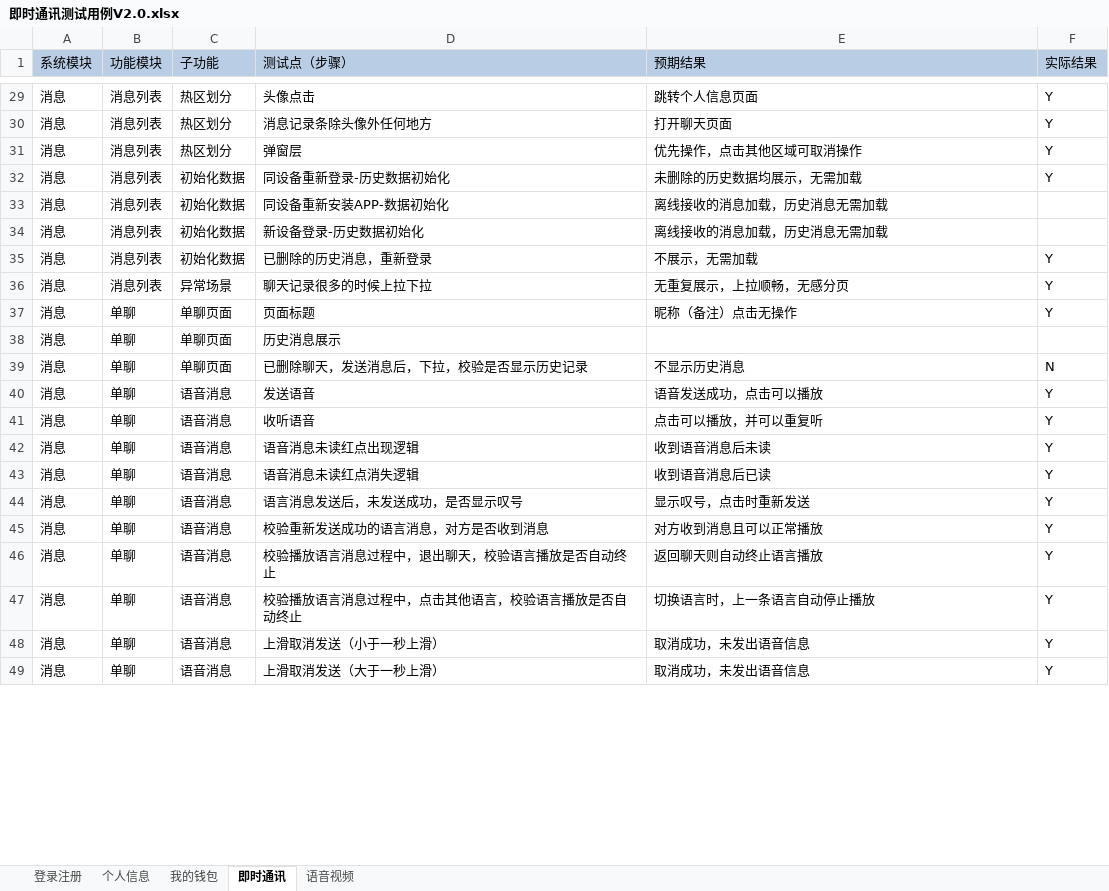
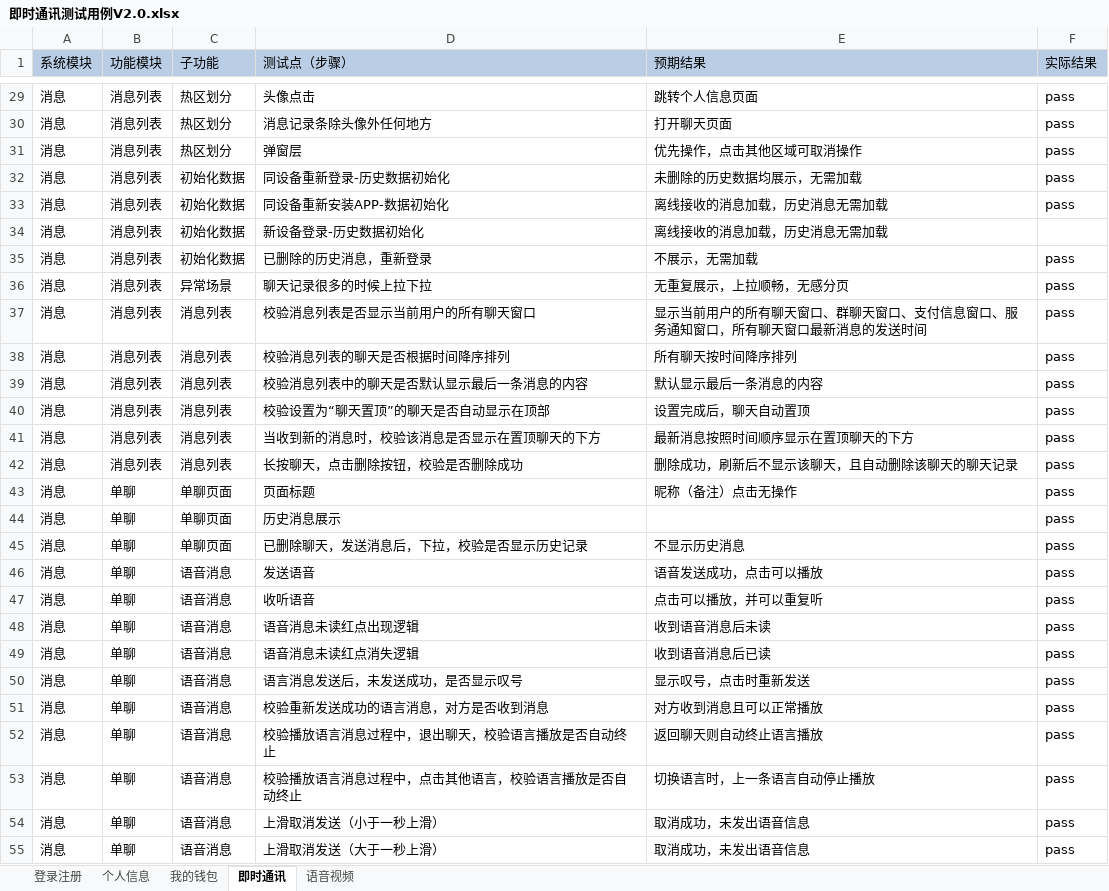
Before and after one commit to gaopenghong/Test_Api_App, an Excel workbook: data/即时通讯测试用例V2.0.xlsx, sheet 即时通讯, drawn as a sheet; only a part is shown, gaps mark what is left out; values as stored, in another font and other column widths than the file's, no borders; addresses are those after the commit; the diff covers the shown part only; the diff names each change by its address in the sheet, - before the commit and + after, or states it on an @@ line.

```diff
--- a/data/即时通讯测试用例V2.0.xlsx (sheet 即时通讯)
+++ b/data/即时通讯测试用例V2.0.xlsx (sheet 即时通讯)
-F29:F32 (实际结果): Y
+F29:F32 (实际结果): pass
-F33 (实际结果): (empty)
+F33 (实际结果): pass
-F35:F36 (实际结果): Y
+F35:F36 (实际结果): pass
+row 37: 消息 | 消息列表 | 消息列表 | 校验消息列表是否显示当前用户的所有聊天窗口 | 显示当前用户的所有聊天窗口、群聊天窗口、支付信息窗口、服务通知窗口，所有聊天窗口最新消息的发送时间 | pass
+row 38: 消息 | 消息列表 | 消息列表 | 校验消息列表的聊天是否根据时间降序排列 | 所有聊天按时间降序排列 | pass
+row 39: 消息 | 消息列表 | 消息列表 | 校验消息列表中的聊天是否默认显示最后一条消息的内容 | 默认显示最后一条消息的内容 | pass
+row 40: 消息 | 消息列表 | 消息列表 | 校验设置为“聊天置顶”的聊天是否自动显示在顶部 | 设置完成后，聊天自动置顶 | pass
+row 41: 消息 | 消息列表 | 消息列表 | 当收到新的消息时，校验该消息是否显示在置顶聊天的下方 | 最新消息按照时间顺序显示在置顶聊天的下方 | pass
+row 42: 消息 | 消息列表 | 消息列表 | 长按聊天，点击删除按钮，校验是否删除成功 | 删除成功，刷新后不显示该聊天，且自动删除该聊天的聊天记录 | pass
-F43 (实际结果): Y
+F43 (实际结果): pass
-F44 (实际结果): (empty)
+F44 (实际结果): pass
-F45 (实际结果): N
+F45 (实际结果): pass
-F46:F55 (实际结果): Y
+F46:F55 (实际结果): pass
```
Also changed, not shown: 6 removed rows, 67 edited cells and cell formats elsewhere in this sheet.
